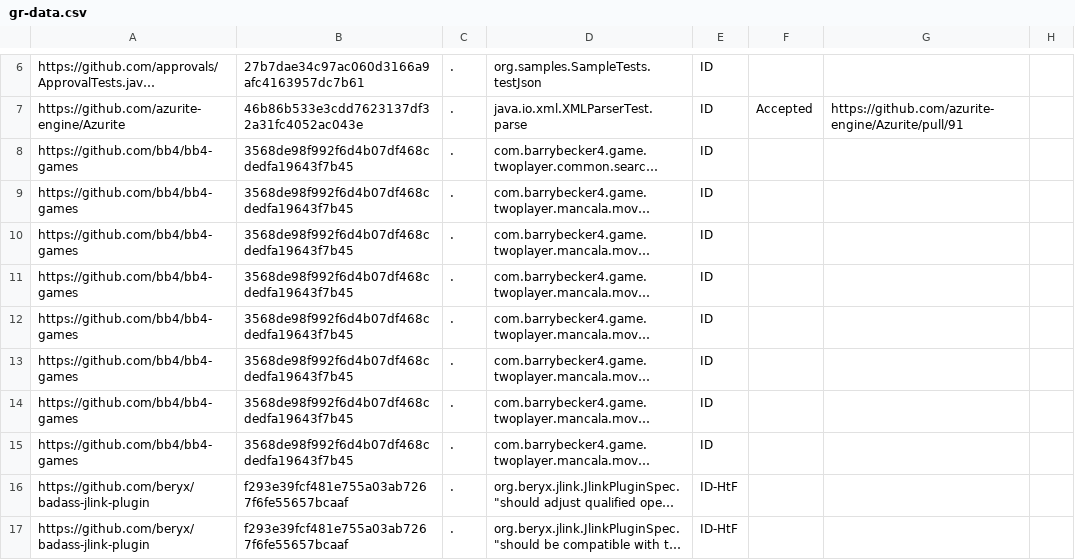
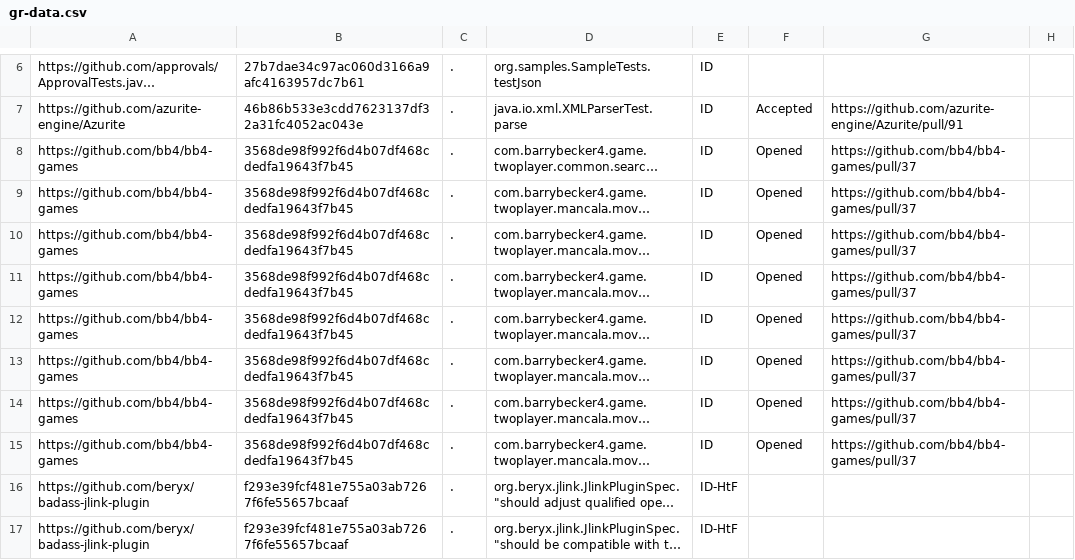
Before and after one commit to Rette66/idoft, a CSV file: gr-data.csv, drawn as a sheet; only a part is shown, gaps mark what is left out; long unchanged cells end in …; the diff names each change by its address in the sheet, - before the commit and + after, or states it on an @@ line.

```diff
--- a/gr-data.csv
+++ b/gr-data.csv
-F8:F15: (empty)
+F8:F15: Opened
-G8:G15: (empty)
+G8:G15: https://github.com/bb4/bb4-games/pull/37
```
Also changed, not shown: 1 other file.
